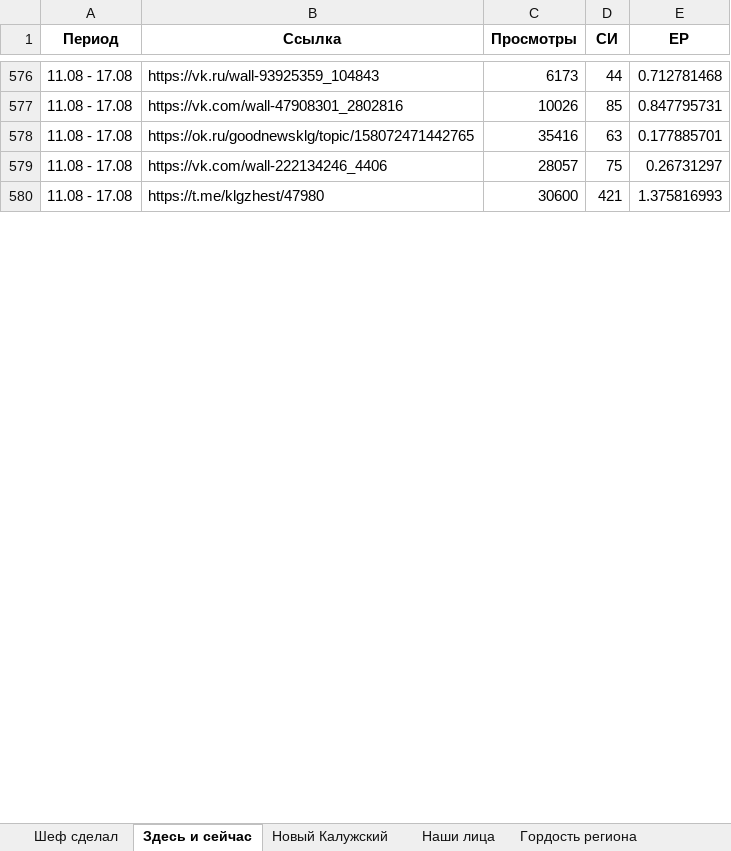
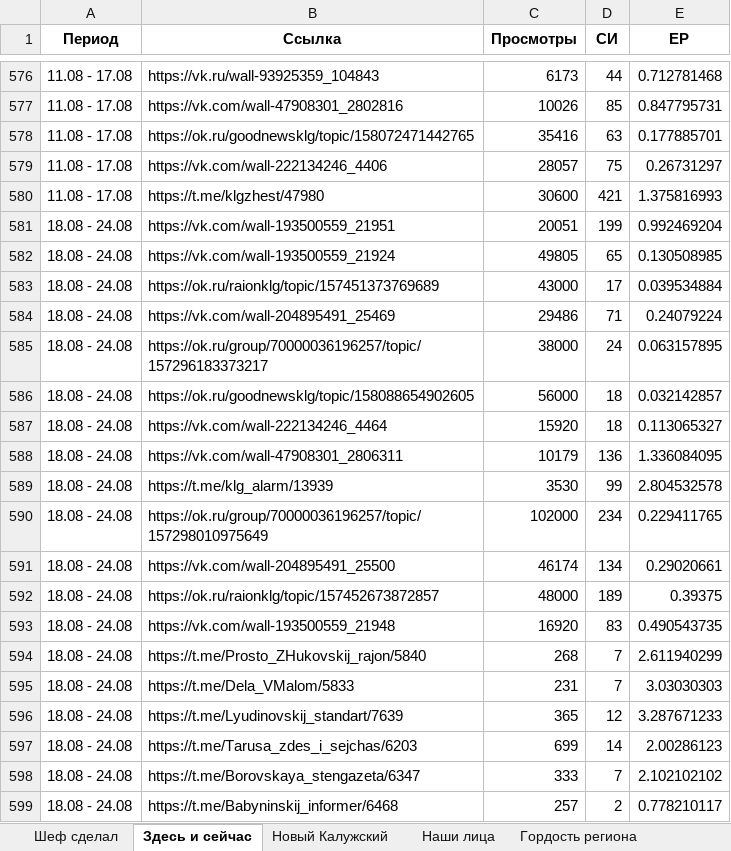
Before and after one commit to bassixs/dash, an Excel workbook: public/спецпроекты.xlsx, sheet Здесь и сейчас, drawn as a sheet; only a part is shown, gaps mark what is left out; values as stored, in another font and other column widths than the file's, no borders; conditional formats not drawn; the diff covers the shown part only; the diff names each change by its address in the sheet, - before the commit and + after, or states it on an @@ line.

Commit message:
обнова

```diff
--- a/public/спецпроекты.xlsx (sheet Здесь и сейчас)
+++ b/public/спецпроекты.xlsx (sheet Здесь и сейчас)
+row 581: 18.08 - 24.08 | https://vk.com/wall-193500559_21951 | 20051 | 199 | 0.992469204
+row 582: 18.08 - 24.08 | https://vk.com/wall-193500559_21924 | 49805 | 65 | 0.130508985
+row 583: 18.08 - 24.08 | https://ok.ru/raionklg/topic/157451373769689 | 43000 | 17 | 0.039534884
+row 584: 18.08 - 24.08 | https://vk.com/wall-204895491_25469 | 29486 | 71 | 0.24079224
+row 585: 18.08 - 24.08 | https://ok.ru/group/70000036196257/topic/157296183373217 | 38000 | 24 | 0.063157895
+row 586: 18.08 - 24.08 | https://ok.ru/goodnewsklg/topic/158088654902605 | 56000 | 18 | 0.032142857
+row 587: 18.08 - 24.08 | https://vk.com/wall-222134246_4464 | 15920 | 18 | 0.113065327
+row 588: 18.08 - 24.08 | https://vk.com/wall-47908301_2806311 | 10179 | 136 | 1.336084095
+row 589: 18.08 - 24.08 | https://t.me/klg_alarm/13939 | 3530 | 99 | 2.804532578
+row 590: 18.08 - 24.08 | https://ok.ru/group/70000036196257/topic/157298010975649 | 102000 | 234 | 0.229411765
+row 591: 18.08 - 24.08 | https://vk.com/wall-204895491_25500 | 46174 | 134 | 0.29020661
+row 592: 18.08 - 24.08 | https://ok.ru/raionklg/topic/157452673872857 | 48000 | 189 | 0.39375
+row 593: 18.08 - 24.08 | https://vk.com/wall-193500559_21948 | 16920 | 83 | 0.490543735
+row 594: 18.08 - 24.08 | https://t.me/Prosto_ZHukovskij_rajon/5840 | 268 | 7 | 2.611940299
+row 595: 18.08 - 24.08 | https://t.me/Dela_VMalom/5833 | 231 | 7 | 3.03030303
+row 596: 18.08 - 24.08 | https://t.me/Lyudinovskij_standart/7639 | 365 | 12 | 3.287671233
+row 597: 18.08 - 24.08 | https://t.me/Tarusa_zdes_i_sejchas/6203 | 699 | 14 | 2.00286123
+row 598: 18.08 - 24.08 | https://t.me/Borovskaya_stengazeta/6347 | 333 | 7 | 2.102102102
+row 599: 18.08 - 24.08 | https://t.me/Babyninskij_informer/6468 | 257 | 2 | 0.778210117
```
Also changed, not shown: 16 added rows, 186 edited cells and cell formats elsewhere in this sheet, sheet Наши лица, sheet ДЭГ, sheet Шеф сделал, sheet #Я_ГОРЖУСЬ, sheet Здесь мой дом, sheet Невозможно без.
